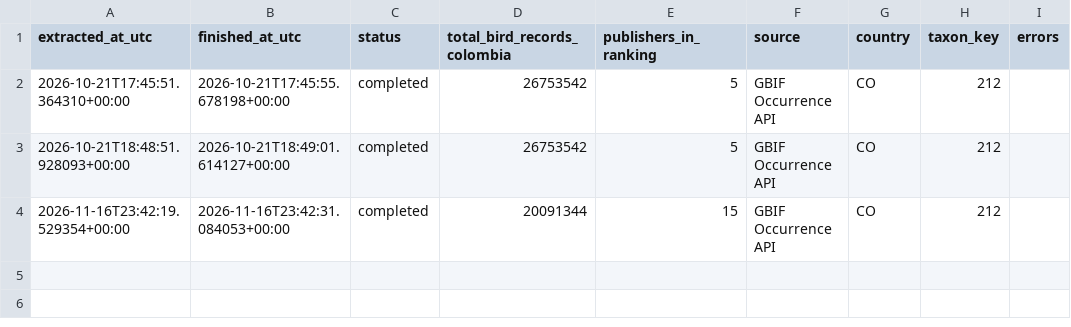
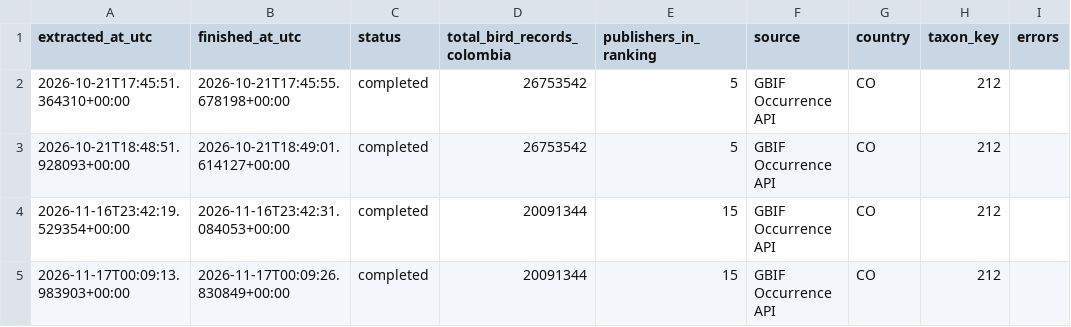
Before and after one commit to samuherre/sao-enca-2030, a CSV file: outputs/biodiversity_pilot/gbif/history/national_total_history.csv, drawn as a sheet; the diff names each change by its address in the sheet, - before the commit and + after, or states it on an @@ line.

```diff
--- a/outputs/biodiversity_pilot/gbif/history/national_total_history.csv
+++ b/outputs/biodiversity_pilot/gbif/history/national_total_history.csv
+row 5: 2026-11-17T00:09:13.983903+00:00 | 2026-11-17T00:09:26.830849+00:00 | completed | 20091344 | 15 | GBIF Occurrence API | CO | 212
```
Also changed, not shown: outputs/biodiversity_pilot/gbif/history/publisher_history.csv, 9 other files.
